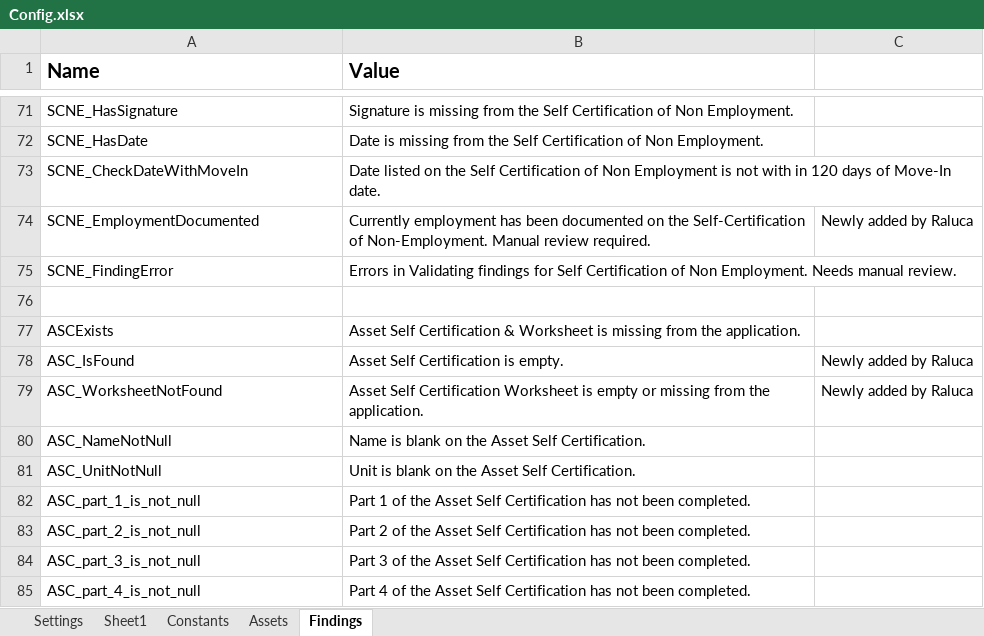
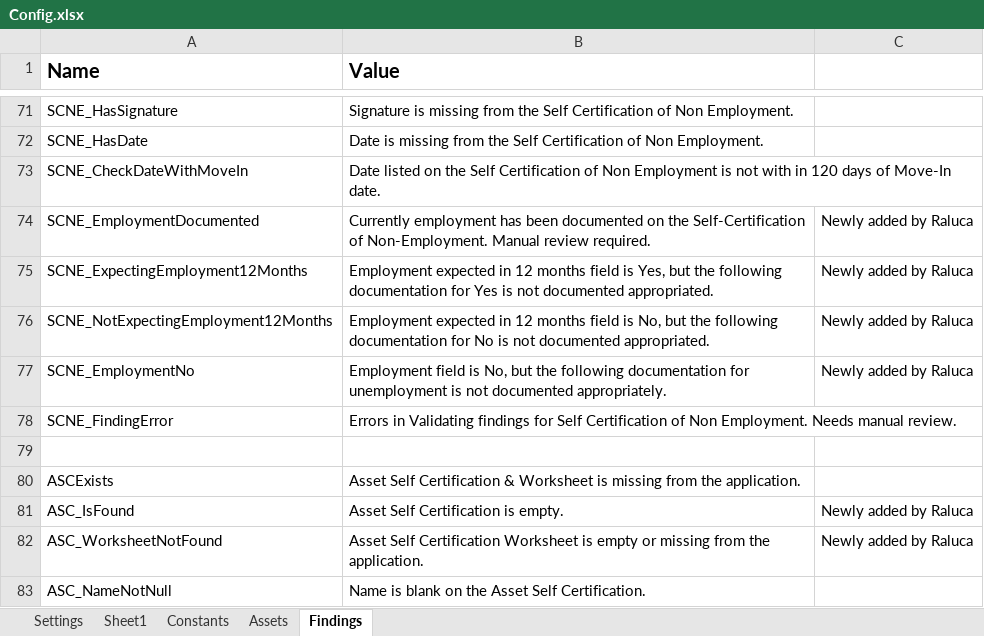
Before and after one commit to Dominiuminc/AZ-Application-Review-Process_Performer, an Excel workbook: Data/Config.xlsx, sheet Findings, drawn as a sheet; only a part is shown, gaps mark what is left out; the shorter side is filled out with more unchanged rows; values as stored, in another font and other column widths than the file's, no borders; the diff names each change by its address in the sheet, - before the commit and + after, or states it on an @@ line.

Commit message:
Changes for SCNE new prompt 58055, testing SCNE DU, an additional change for ASC at verification of null fields, also changed the check for 58183

```diff
--- a/Data/Config.xlsx (sheet Findings)
+++ b/Data/Config.xlsx (sheet Findings)
+row 75: SCNE_ExpectingEmployment12Months | Employment expected in 12 months field is Yes, but the following documentation for Yes is not documented appropriated. | Newly added by Raluca
+row 76: SCNE_NotExpectingEmployment12Months | Employment expected in 12 months field is No, but the following documentation for No is not documented appropriated. | Newly added by Raluca
+row 77: SCNE_EmploymentNo | Employment field is No, but the following documentation for unemployment is not documented appropriately. | Newly added by Raluca
```
Also changed, not shown: 42 other files.
